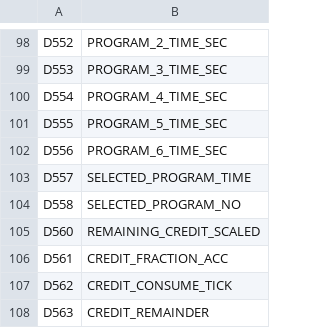
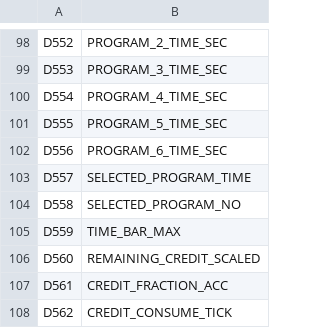
Before and after one commit to RobertRupa/PLC_HMI_PITSTART, a CSV file: plc/DEVICE_COMMENTS.csv, drawn as a sheet; only a part is shown, gaps mark what is left out; the shorter side is filled out with more unchanged rows; the diff names each change by its address in the sheet, - before the commit and + after, or states it on an @@ line.

Commit message:
Add D559 device comment

```diff
--- a/plc/DEVICE_COMMENTS.csv
+++ b/plc/DEVICE_COMMENTS.csv
+row 105: D559 | TIME_BAR_MAX
```
